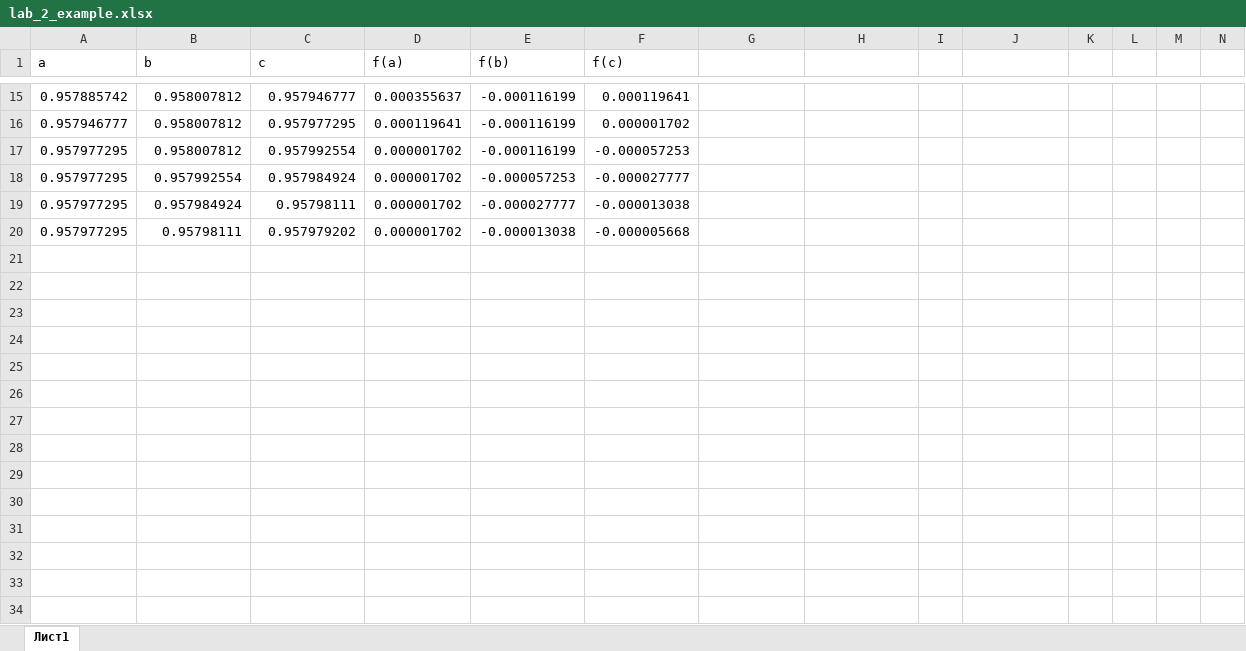
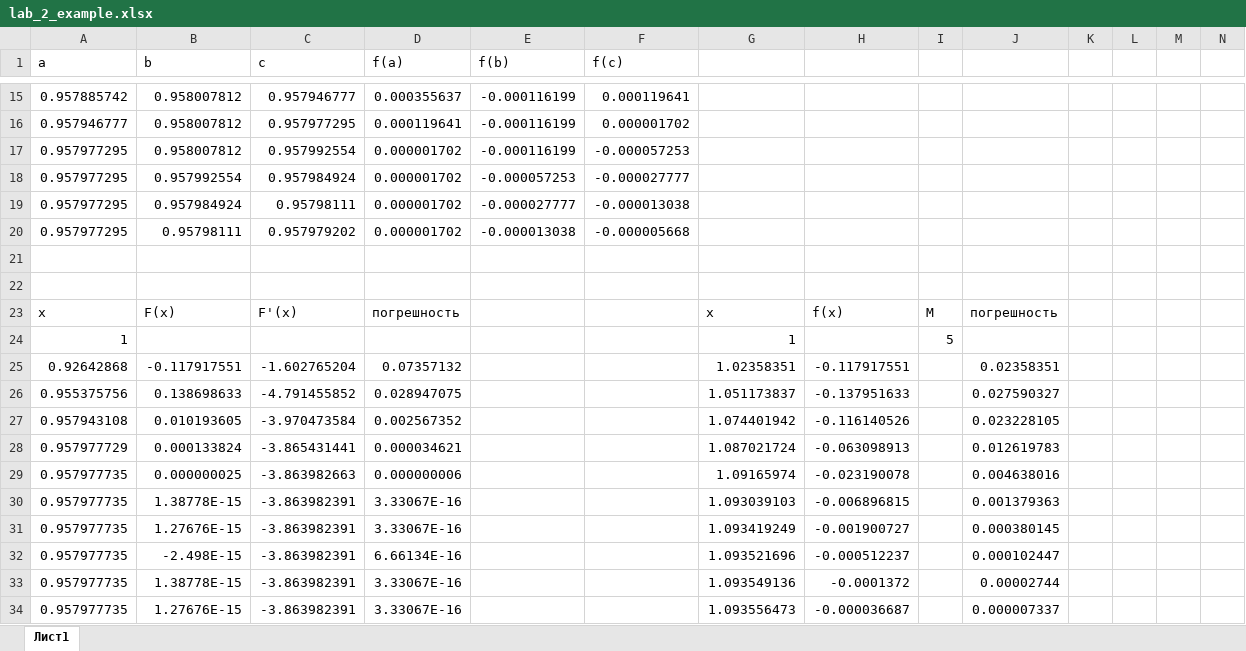
Before and after one commit to kolyambola/10th_term_23, an Excel workbook: Textbooks, projects/Applied Math/labs/lab_2/lab_2_example.xlsx, sheet Лист1, drawn as a sheet; only a part is shown, gaps mark what is left out; values as stored, in another font and other column widths than the file's, no borders; charts and pictures not drawn; rows hold the shown columns only; the diff names each change by its address in the sheet, - before the commit and + after, or states it on an @@ line.

```diff
--- a/Textbooks, projects/Applied Math/labs/lab_2/lab_2_example.xlsx (sheet Лист1)
+++ b/Textbooks, projects/Applied Math/labs/lab_2/lab_2_example.xlsx (sheet Лист1)
+row 21: (empty)
+row 22: (empty)
+row 23: x | F(x) | F'(x) | погрешность |  |  | x | f(x) | M | погрешность
+row 24: 1 |  |  |  |  |  | 1 |  | 5
+row 25: 0.92642868 | -0.117917551 | -1.602765204 | 0.07357132 |  |  | 1.02358351 | -0.117917551 |  | 0.02358351
+row 26: 0.955375756 | 0.138698633 | -4.791455852 | 0.028947075 |  |  | 1.051173837 | -0.137951633 |  | 0.027590327
+row 27: 0.957943108 | 0.010193605 | -3.970473584 | 0.002567352 |  |  | 1.074401942 | -0.116140526 |  | 0.023228105
+row 28: 0.957977729 | 0.000133824 | -3.865431441 | 0.000034621 |  |  | 1.087021724 | -0.063098913 |  | 0.012619783
+row 29: 0.957977735 | 0.000000025 | -3.863982663 | 0.000000006 |  |  | 1.09165974 | -0.023190078 |  | 0.004638016
+row 30: 0.957977735 | 1.38778E-15 | -3.863982391 | 3.33067E-16 |  |  | 1.093039103 | -0.006896815 |  | 0.001379363
+row 31: 0.957977735 | 1.27676E-15 | -3.863982391 | 3.33067E-16 |  |  | 1.093419249 | -0.001900727 |  | 0.000380145
+row 32: 0.957977735 | -2.498E-15 | -3.863982391 | 6.66134E-16 |  |  | 1.093521696 | -0.000512237 |  | 0.000102447
+row 33: 0.957977735 | 1.38778E-15 | -3.863982391 | 3.33067E-16 |  |  | 1.093549136 | -0.0001372 |  | 0.00002744
+row 34: 0.957977735 | 1.27676E-15 | -3.863982391 | 3.33067E-16 |  |  | 1.093556473 | -0.000036687 |  | 0.000007337
```
Also changed, not shown: 1 other file.
